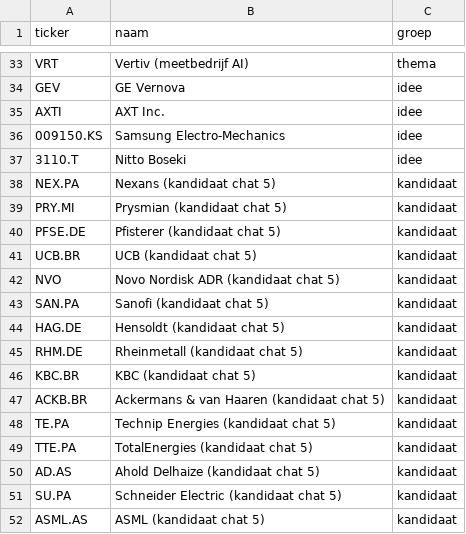
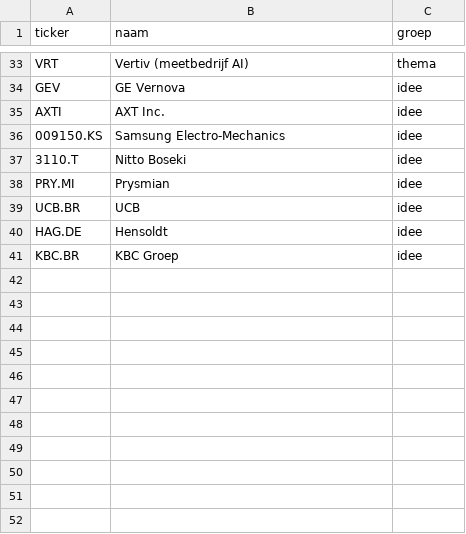
Before and after one commit to gtallpulse-hash/trendradar-prijzen, a CSV file: tickers.csv, drawn as a sheet; only a part is shown, gaps mark what is left out.

```diff
--- a/tickers.csv
+++ b/tickers.csv
@@ -37,16 +37,5 @@ AXTI,AXT Inc.,idee
 3110.T,Nitto Boseki,idee
-NEX.PA,Nexans (kandidaat chat 5),kandidaat
-PRY.MI,Prysmian (kandidaat chat 5),kandidaat
-PFSE.DE,Pfisterer (kandidaat chat 5),kandidaat
-UCB.BR,UCB (kandidaat chat 5),kandidaat
-NVO,Novo Nordisk ADR (kandidaat chat 5),kandidaat
-SAN.PA,Sanofi (kandidaat chat 5),kandidaat
-HAG.DE,Hensoldt (kandidaat chat 5),kandidaat
-RHM.DE,Rheinmetall (kandidaat chat 5),kandidaat
-KBC.BR,KBC (kandidaat chat 5),kandidaat
-ACKB.BR,Ackermans & van Haaren (kandidaat chat 5),kandidaat
-TE.PA,Technip Energies (kandidaat chat 5),kandidaat
-TTE.PA,TotalEnergies (kandidaat chat 5),kandidaat
-AD.AS,Ahold Delhaize (kandidaat chat 5),kandidaat
-SU.PA,Schneider Electric (kandidaat chat 5),kandidaat
-ASML.AS,ASML (kandidaat chat 5),kandidaat
+PRY.MI,Prysmian,idee
+UCB.BR,UCB,idee
+HAG.DE,Hensoldt,idee
+KBC.BR,KBC Groep,idee
```
